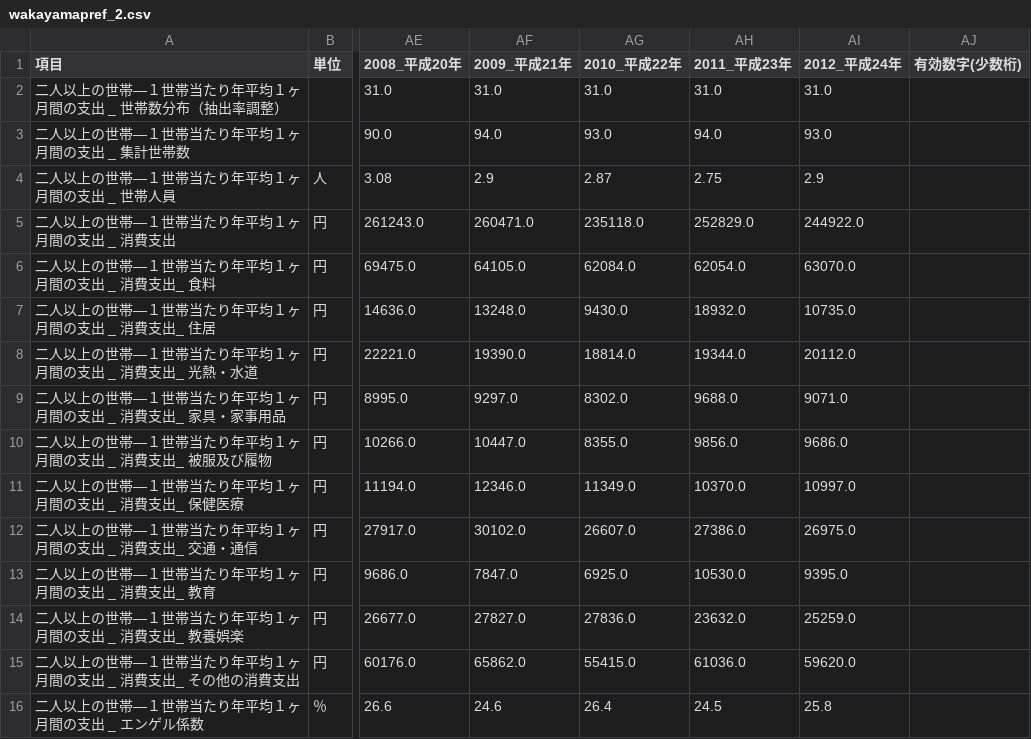
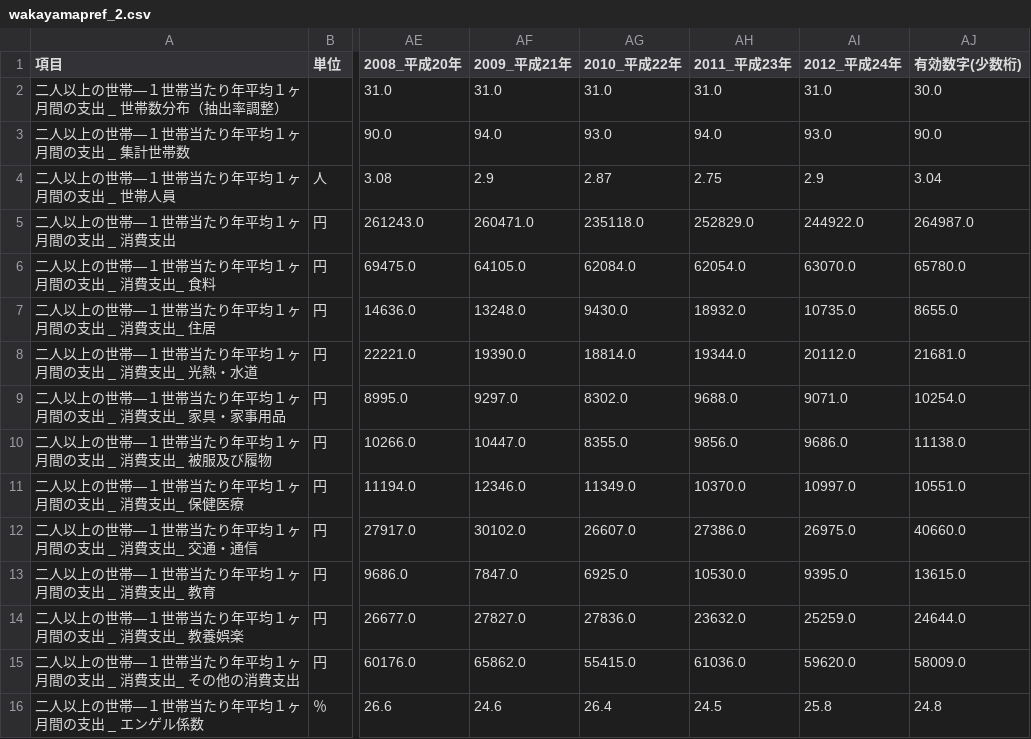
Before and after one commit to wakayama-pref-org/Long-term_time_series_Household_budget_survey, a CSV file: csv/wakayamapref_2.csv, drawn as a sheet; only a part is shown, gaps mark what is left out; the diff names each change by its address in the sheet, - before the commit and + after, or states it on an @@ line.

```diff
--- a/csv/wakayamapref_2.csv
+++ b/csv/wakayamapref_2.csv
-AJ2 (有効数字(少数桁)): (empty)
+AJ2 (有効数字(少数桁)): 30.0
-AJ3 (有効数字(少数桁)): (empty)
+AJ3 (有効数字(少数桁)): 90.0
-AJ4 (有効数字(少数桁)): (empty)
+AJ4 (有効数字(少数桁)): 3.04
-AJ5 (有効数字(少数桁)): (empty)
+AJ5 (有効数字(少数桁)): 264987.0
-AJ6 (有効数字(少数桁)): (empty)
+AJ6 (有効数字(少数桁)): 65780.0
-AJ7 (有効数字(少数桁)): (empty)
+AJ7 (有効数字(少数桁)): 8655.0
-AJ8 (有効数字(少数桁)): (empty)
+AJ8 (有効数字(少数桁)): 21681.0
-AJ9 (有効数字(少数桁)): (empty)
+AJ9 (有効数字(少数桁)): 10254.0
-AJ10 (有効数字(少数桁)): (empty)
+AJ10 (有効数字(少数桁)): 11138.0
-AJ11 (有効数字(少数桁)): (empty)
+AJ11 (有効数字(少数桁)): 10551.0
-AJ12 (有効数字(少数桁)): (empty)
+AJ12 (有効数字(少数桁)): 40660.0
-AJ13 (有効数字(少数桁)): (empty)
+AJ13 (有効数字(少数桁)): 13615.0
-AJ14 (有効数字(少数桁)): (empty)
+AJ14 (有効数字(少数桁)): 24644.0
-AJ15 (有効数字(少数桁)): (empty)
+AJ15 (有効数字(少数桁)): 58009.0
-AJ16 (有効数字(少数桁)): (empty)
+AJ16 (有効数字(少数桁)): 24.8
```
Also changed, not shown: csv/wakayamapref_1.csv, csv/wakayamapref_3.csv, 5 other files.
